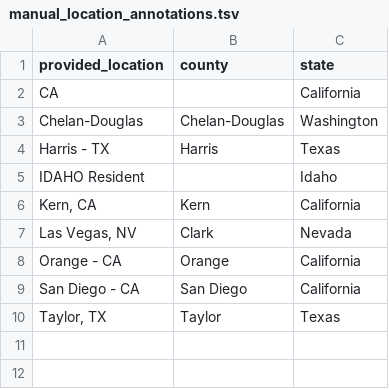
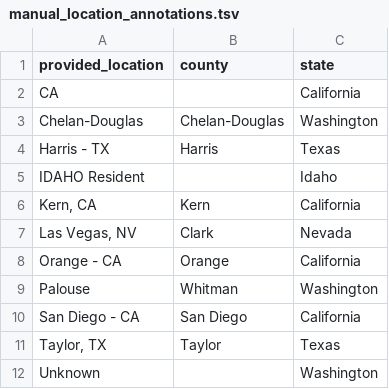
Before and after one commit to seattleflu/assembly, a TSV file: submissions/source-data/manual_location_annotations.tsv, drawn as a sheet.

Commit message:
submissions: Update manual_location_annotations
Add new manual annotations from the 20210719 batch of sequences.

```diff
--- a/submissions/source-data/manual_location_annotations.tsv
+++ b/submissions/source-data/manual_location_annotations.tsv
@@ -8,3 +8,5 @@ Las Vegas, NV	Clark	Nevada
 Orange - CA	Orange	California
+Palouse	Whitman	Washington
 San Diego - CA	San Diego	California
 Taylor, TX	Taylor	Texas
+Unknown		Washington
```
